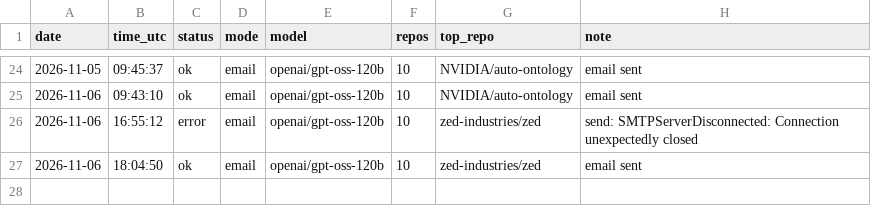
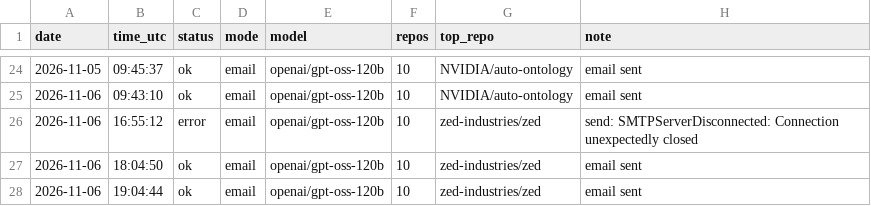
Before and after one commit to netraax/trending-digest, a CSV file: logs/runs.csv, drawn as a sheet; only a part is shown, gaps mark what is left out; the diff names each change by its address in the sheet, - before the commit and + after, or states it on an @@ line.

```diff
--- a/logs/runs.csv
+++ b/logs/runs.csv
+row 28: 2026-11-06 | 19:04:44 | ok | email | openai/gpt-oss-120b | 10 | zed-industries/zed | email sent
```
Also changed, not shown: 3 other files.
